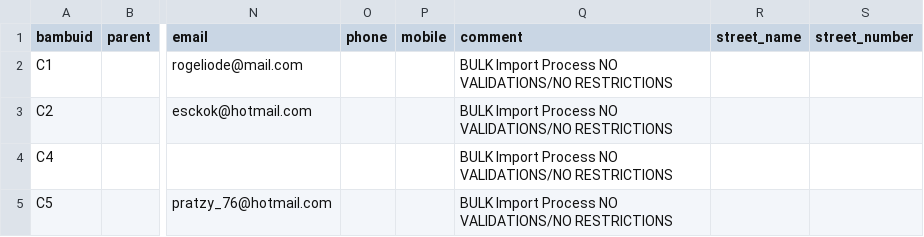
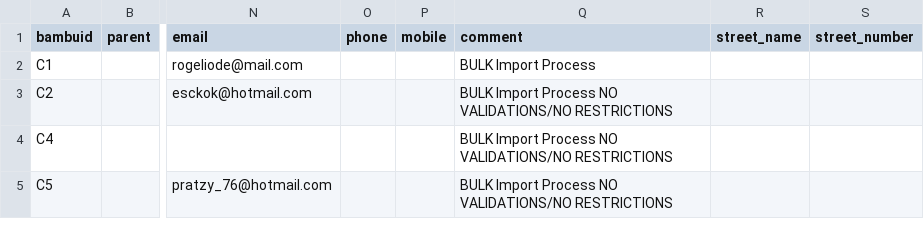
Before and after one commit to ManoloVera/csv-files, a CSV file: contacts.csv, drawn as a sheet; only a part is shown, gaps mark what is left out; the diff names each change by its address in the sheet, - before the commit and + after, or states it on an @@ line.

Commit message:
Update contacts.csv

```diff
--- a/contacts.csv
+++ b/contacts.csv
-Q2 (comment): BULK Import Process NO VALIDATIONS/NO RESTRICTIONS
+Q2 (comment): BULK Import Process
```
